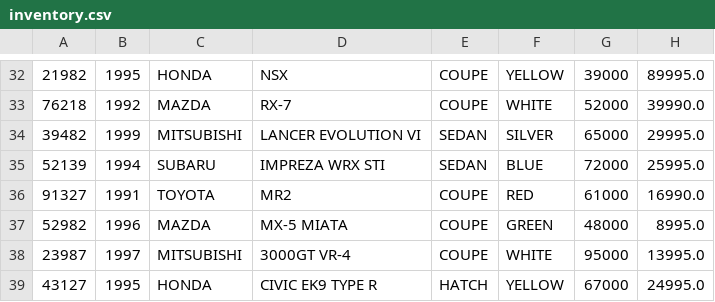
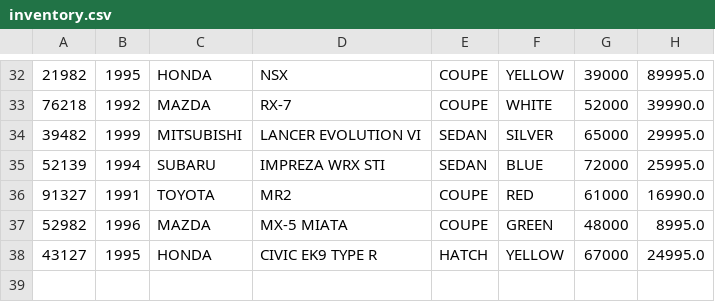
Before and after one commit to JustBrad/CarDealershipPart2, a CSV file: inventory.csv, drawn as a sheet; only a part is shown, gaps mark what is left out; the diff names each change by its address in the sheet, - before the commit and + after, or states it on an @@ line.

```diff
--- a/inventory.csv
+++ b/inventory.csv
-row 38: 23987 | 1997 | MITSUBISHI | 3000GT VR-4 | COUPE | WHITE | 95000 | 13995.0
```
Also changed, not shown: contracts.csv, 8 other files.
